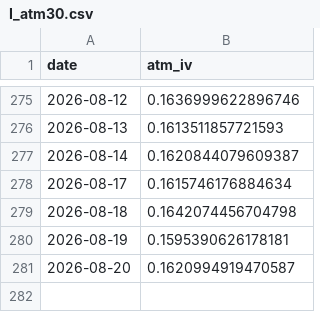
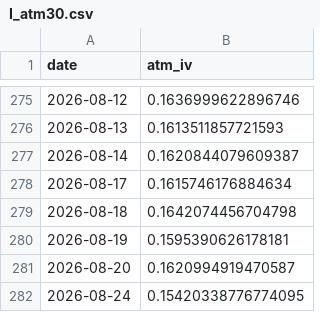
Before and after one commit to Shane19961516/Quant-strategy, a CSV file: options_arbitrage/data/iv_history/I_atm30.csv, drawn as a sheet; only a part is shown, gaps mark what is left out; the diff names each change by its address in the sheet, - before the commit and + after, or states it on an @@ line.

```diff
--- a/options_arbitrage/data/iv_history/I_atm30.csv
+++ b/options_arbitrage/data/iv_history/I_atm30.csv
+row 282: 2026-08-24 | 0.15420338776774095
```
Also changed, not shown: options_arbitrage/data/iv_history/CF_atm30.csv, options_arbitrage/data/iv_history/C_atm30.csv, 19 other files.
